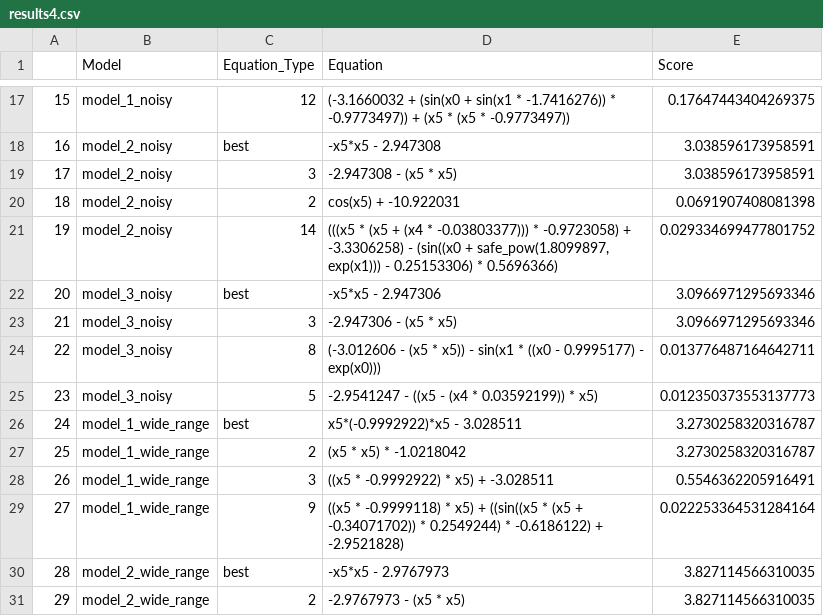
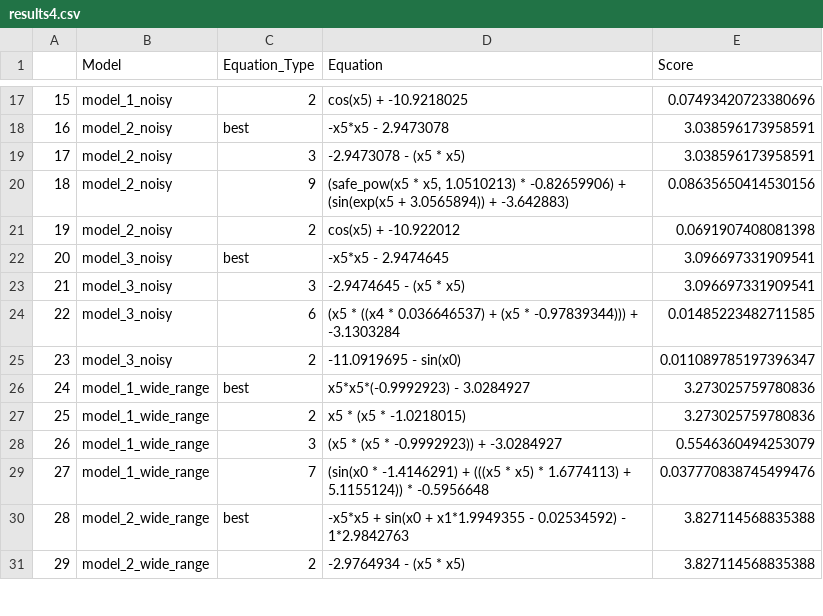
Before and after one commit to SerZeliuk/Metody-i-algorytmy-optymalizacji, a CSV file: Lab5/results4.csv, drawn as a sheet; only a part is shown, gaps mark what is left out; the diff covers the shown part only.

```diff
--- a/Lab5/results4.csv
+++ b/Lab5/results4.csv
@@ -17,15 +17,15 @@
-15,model_1_noisy,12,(-3.1660032 + (sin(x0 + sin(x1 * -1.7416276)) * -0.9773497)) + (x5 * (x5 * -0.9773497)),0.17647443404269375
-16,model_2_noisy,best,-x5*x5 - 2.947308,3.038596173958591
-17,model_2_noisy,3,-2.947308 - (x5 * x5),3.038596173958591
-18,model_2_noisy,2,cos(x5) + -10.922031,0.0691907408081398
-19,model_2_noisy,14,"(((x5 * (x5 + (x4 * -0.03803377))) * -0.9723058) + -3.3306258) - (sin((x0 + safe_pow(1.8099897, exp(x1))) - 0.25153306) * 0.5696366)",0.029334699477801752
-20,model_3_noisy,best,-x5*x5 - 2.947306,3.0966971295693346
-21,model_3_noisy,3,-2.947306 - (x5 * x5),3.0966971295693346
-22,model_3_noisy,8,(-3.012606 - (x5 * x5)) - sin(x1 * ((x0 - 0.9995177) - exp(x0))),0.013776487164642711
-23,model_3_noisy,5,-2.9541247 - ((x5 - (x4 * 0.03592199)) * x5),0.012350373553137773
-24,model_1_wide_range,best,x5*(-0.9992922)*x5 - 3.028511,3.2730258320316787
-25,model_1_wide_range,2,(x5 * x5) * -1.0218042,3.2730258320316787
-26,model_1_wide_range,3,((x5 * -0.9992922) * x5) + -3.028511,0.5546362205916491
-27,model_1_wide_range,9,((x5 * -0.9999118) * x5) + ((sin((x5 * (x5 + -0.34071702)) * 0.2549244) * -0.6186122) + -2.9521828),0.022253364531284164
-28,model_2_wide_range,best,-x5*x5 - 2.9767973,3.827114566310035
-29,model_2_wide_range,2,-2.9767973 - (x5 * x5),3.827114566310035
+15,model_1_noisy,2,cos(x5) + -10.9218025,0.07493420723380696
+16,model_2_noisy,best,-x5*x5 - 2.9473078,3.038596173958591
+17,model_2_noisy,3,-2.9473078 - (x5 * x5),3.038596173958591
+18,model_2_noisy,9,"(safe_pow(x5 * x5, 1.0510213) * -0.82659906) + (sin(exp(x5 + 3.0565894)) + -3.642883)",0.08635650414530156
+19,model_2_noisy,2,cos(x5) + -10.922012,0.0691907408081398
+20,model_3_noisy,best,-x5*x5 - 2.9474645,3.096697331909541
+21,model_3_noisy,3,-2.9474645 - (x5 * x5),3.096697331909541
+22,model_3_noisy,6,(x5 * ((x4 * 0.036646537) + (x5 * -0.97839344))) + -3.1303284,0.01485223482711585
+23,model_3_noisy,2,-11.0919695 - sin(x0),0.011089785197396347
+24,model_1_wide_range,best,x5*x5*(-0.9992923) - 3.0284927,3.273025759780836
+25,model_1_wide_range,2,x5 * (x5 * -1.0218015),3.273025759780836
+26,model_1_wide_range,3,(x5 * (x5 * -0.9992923)) + -3.0284927,0.5546360494253079
+27,model_1_wide_range,7,(sin(x0 * -1.4146291) + (((x5 * x5) * 1.6774113) + 5.1155124)) * -0.5956648,0.037770838745499476
+28,model_2_wide_range,best,-x5*x5 + sin(x0 + x1*1.9949355 - 0.02534592) - 1*2.9842763,3.827114568835388
+29,model_2_wide_range,2,-2.9764934 - (x5 * x5),3.827114568835388
```
Also changed, not shown: 98 edited cells elsewhere in this file, Lab5/results3.csv, Lab5/results4_only_best.csv, 4 other files.
